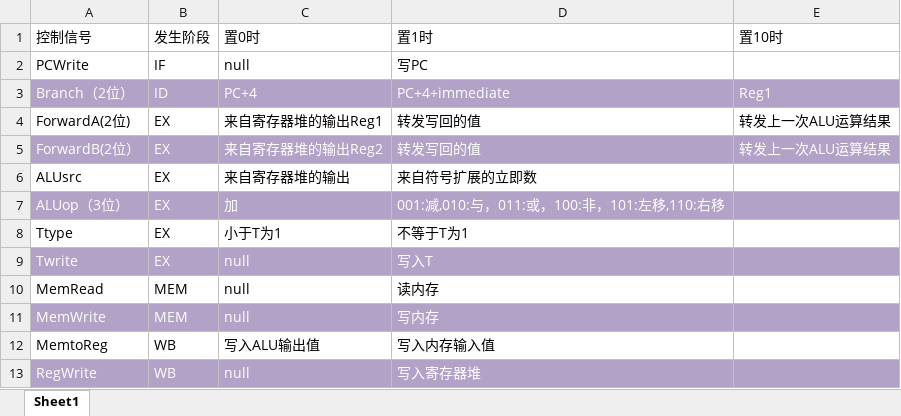
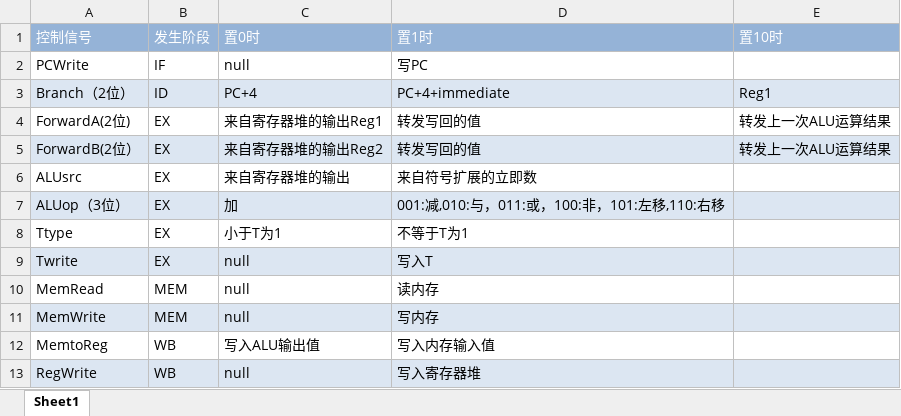
Before and after one commit to fupolarbear/THU-Class-CO-makecomputer, an Excel workbook: doc/pr2_design/signal.xlsx, sheet Sheet1, drawn as a sheet; values as stored, in another font and other column widths than the file's, no borders; the diff names each change by its address in the sheet, - before the commit and + after, or states it on an @@ line.

```diff
--- a/doc/pr2_design/signal.xlsx (sheet Sheet1)
+++ b/doc/pr2_design/signal.xlsx (sheet Sheet1)
@@ A1:E1 fill: none → #95B3D7, text colour: black → #FFFFFF @@
@@ A3:E3 fill: #B3A2C7 → #DCE6F2, text colour: #FFFFFF → black @@
@@ A5:E5 fill: #B3A2C7 → #DCE6F2, text colour: #FFFFFF → black @@
-A7:E7 fill: #B3A2C7
+A7:E7 fill: #DCE6F2
-A7:D7 text colour: #FFFFFF
+A7:D7 text colour: black
-A9:E9 fill: #B3A2C7
+A9:E9 fill: #DCE6F2
-A9:D9 text colour: #FFFFFF
+A9:D9 text colour: black
-A11:E11 fill: #B3A2C7
+A11:E11 fill: #DCE6F2
-A11:D11 text colour: #FFFFFF
+A11:D11 text colour: black
-A13:E13 fill: #B3A2C7
+A13:E13 fill: #DCE6F2
-A13:D13 text colour: #FFFFFF
+A13:D13 text colour: black
```
Also changed, not shown: doc/pr2_design/instruction.xlsx.
